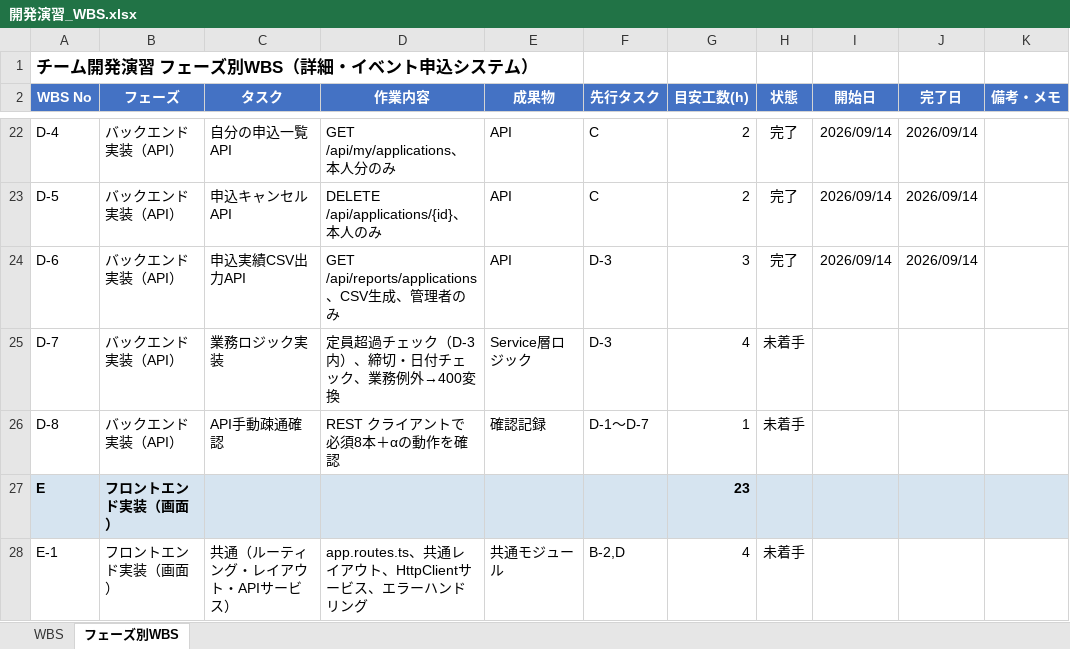
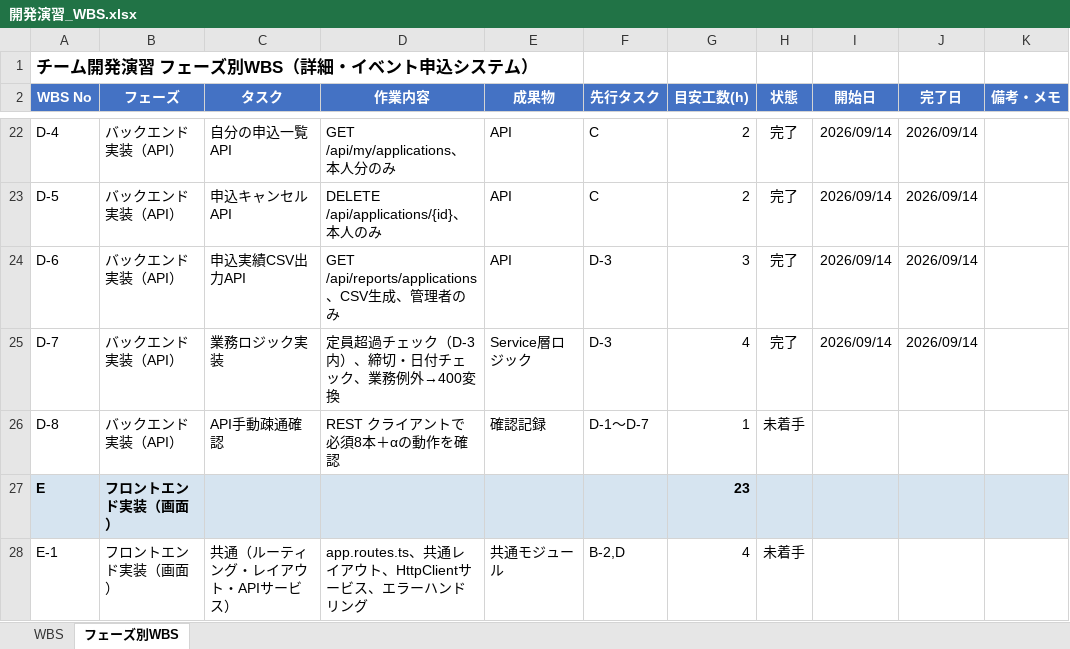
Before and after one commit to sasaki111111/event-application-system, an Excel workbook: docs/開発演習_WBS.xlsx, sheet フェーズ別WBS, drawn as a sheet; only a part is shown, gaps mark what is left out; values as stored, in another font and other column widths than the file's, no borders; conditional formats not drawn; the diff names each change by its address in the sheet, - before the commit and + after, or states it on an @@ line.

```diff
--- a/docs/開発演習_WBS.xlsx (sheet フェーズ別WBS)
+++ b/docs/開発演習_WBS.xlsx (sheet フェーズ別WBS)
-H25 (状態): 未着手
+H25 (状態): 完了
-I25 (開始日): (empty)
+I25 (開始日): 2026/09/14
-J25 (完了日): (empty)
+J25 (完了日): 2026/09/14
```
